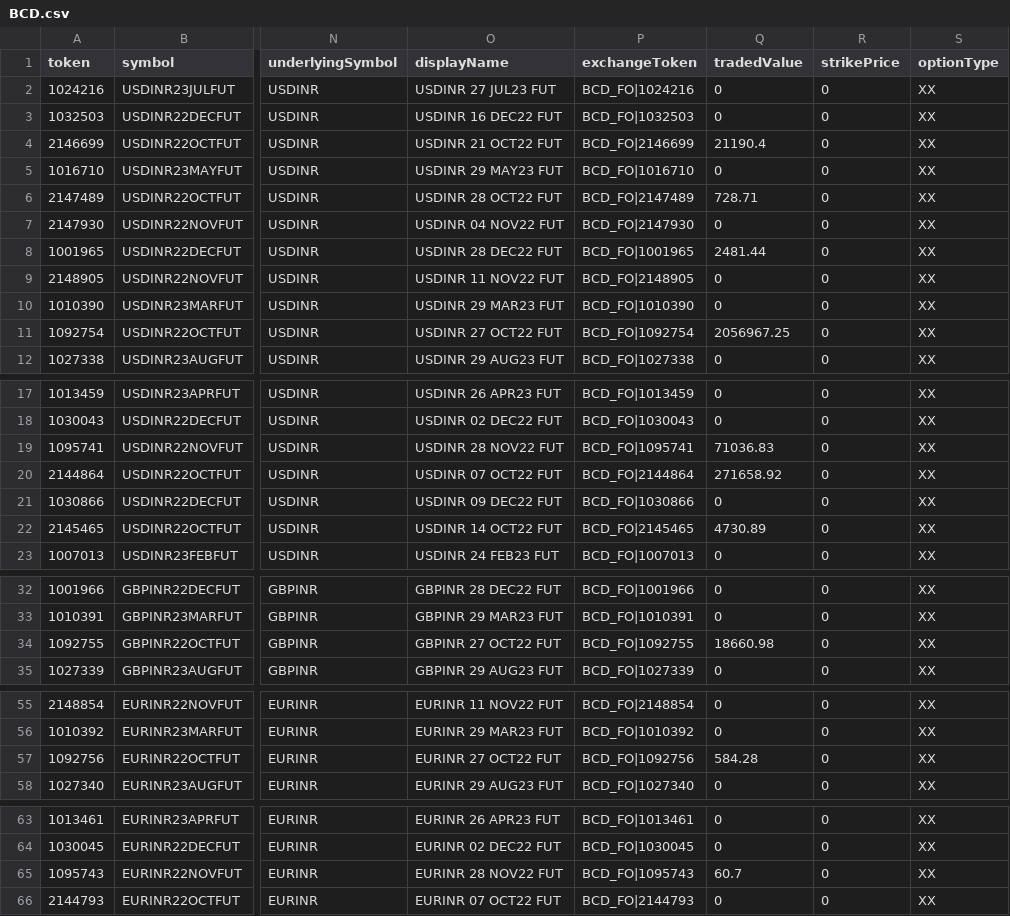
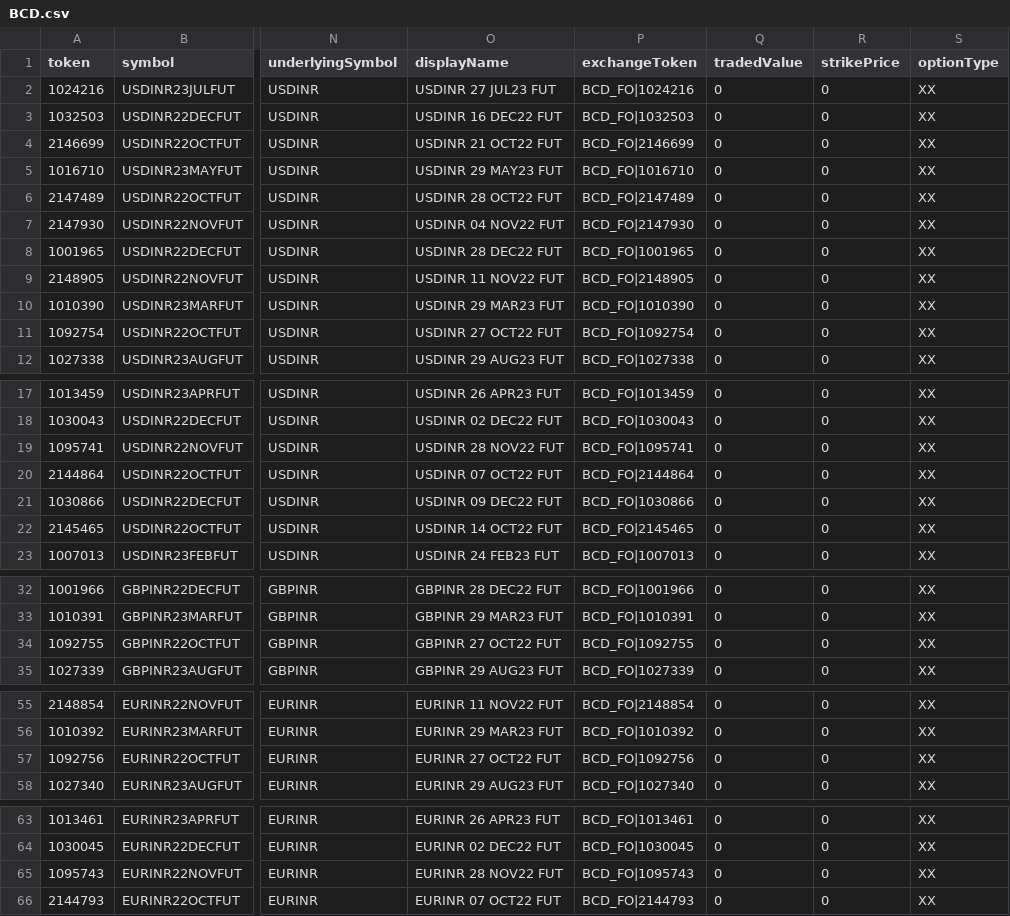
Before and after one commit to TechfaneTechnologies/upstox-master-contracts, a CSV file: csv/BCD.csv, drawn as a sheet; only a part is shown, gaps mark what is left out; the diff covers the shown part only; the diff names each change by its address in the sheet, - before the commit and + after, or states it on an @@ line.

```diff
--- a/csv/BCD.csv
+++ b/csv/BCD.csv
-Q4 (tradedValue): 21190.4
+Q4 (tradedValue): 0
-Q6 (tradedValue): 728.71
+Q6 (tradedValue): 0
-Q8 (tradedValue): 2481.44
+Q8 (tradedValue): 0
-Q11 (tradedValue): 2056967.25
+Q11 (tradedValue): 0
-Q19 (tradedValue): 71036.83
+Q19 (tradedValue): 0
-Q20 (tradedValue): 271658.92
+Q20 (tradedValue): 0
-Q22 (tradedValue): 4730.89
+Q22 (tradedValue): 0
-Q34 (tradedValue): 18660.98
+Q34 (tradedValue): 0
-Q57 (tradedValue): 584.28
+Q57 (tradedValue): 0
-Q65 (tradedValue): 60.7
+Q65 (tradedValue): 0
```
Also changed, not shown: 1 edited cell elsewhere in this file, 8 other files.
